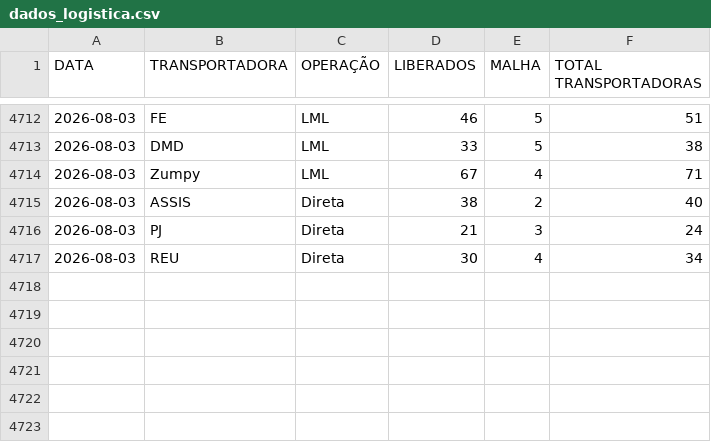
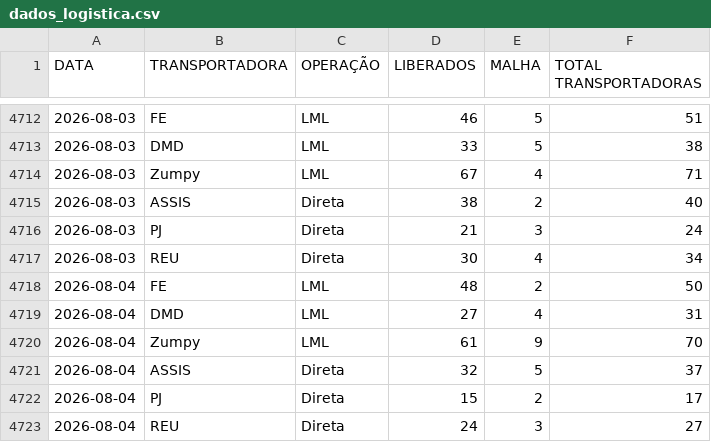
Before and after one commit to notyalcc/Dashboard_unificado, a CSV file: dados_logistica.csv, drawn as a sheet; only a part is shown, gaps mark what is left out; the diff names each change by its address in the sheet, - before the commit and + after, or states it on an @@ line.

Commit message:
Atualizando dados via Dashboard

```diff
--- a/dados_logistica.csv
+++ b/dados_logistica.csv
+row 4718: 2026-08-04 | FE | LML | 48 | 2 | 50
+row 4719: 2026-08-04 | DMD | LML | 27 | 4 | 31
+row 4720: 2026-08-04 | Zumpy | LML | 61 | 9 | 70
+row 4721: 2026-08-04 | ASSIS | Direta | 32 | 5 | 37
+row 4722: 2026-08-04 | PJ | Direta | 15 | 2 | 17
+row 4723: 2026-08-04 | REU | Direta | 24 | 3 | 27
```
